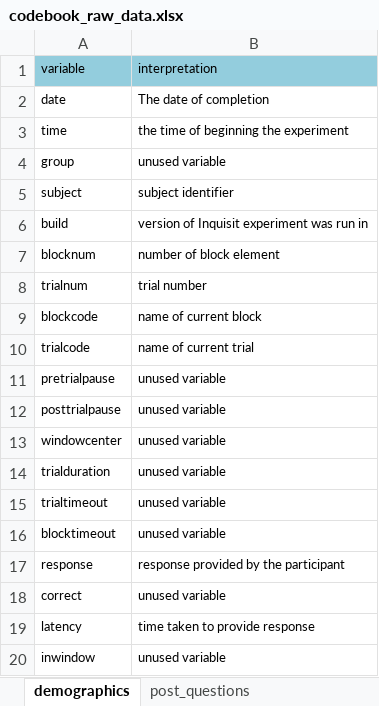
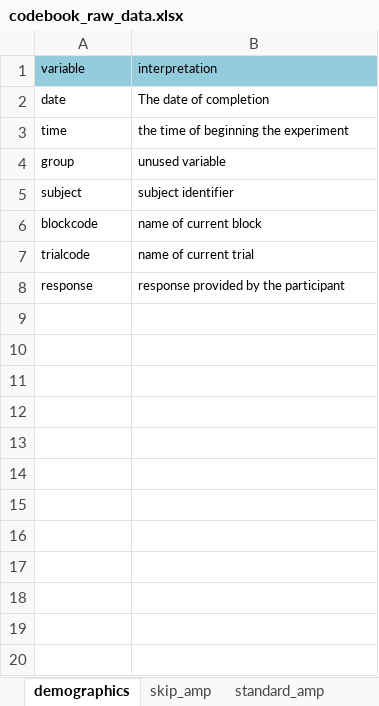
Before and after one commit to ianhussey/amp-awareness, an Excel workbook: experiment 0/data/raw/codebook_raw_data.xlsx, sheet demographics, drawn as a sheet; values as stored, in another font and other column widths than the file's, no borders; the diff names each change by its address in the sheet, - before the commit and + after, or states it on an @@ line.

```diff
--- a/experiment 0/data/raw/codebook_raw_data.xlsx (sheet demographics)
+++ b/experiment 0/data/raw/codebook_raw_data.xlsx (sheet demographics)
-sheet tab: post_questions
-row 6: build | version of Inquisit experiment was run in
-row 7: blocknum | number of block element
-row 8: trialnum | trial number
-row 11: pretrialpause | unused variable
-row 12: posttrialpause | unused variable
-row 13: windowcenter | unused variable
-row 14: trialduration | unused variable
-row 15: trialtimeout | unused variable
-row 16: blocktimeout | unused variable
-row 18: correct | unused variable
-row 19: latency | time taken to provide response
-row 20: inwindow | unused variable
```
Also changed, not shown: sheet skip_amp, other sheet tabs, 9 other files.
